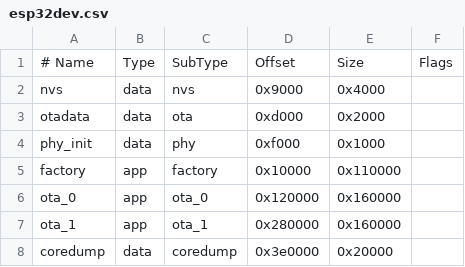
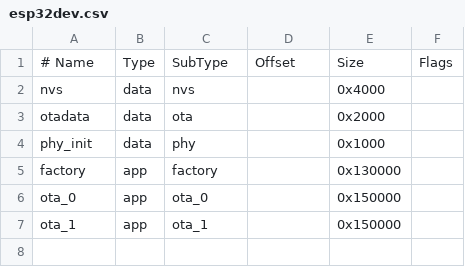
Before and after one commit to Pecs1/ESP-telemetry, a CSV file: system/partitions/esp32dev.csv, drawn as a sheet; the diff names each change by its address in the sheet, - before the commit and + after, or states it on an @@ line.

```diff
--- a/system/partitions/esp32dev.csv
+++ b/system/partitions/esp32dev.csv
-D2: 0x9000
+D2: (empty)
-D3: 0xd000
+D3: (empty)
-D4: 0xf000
+D4: (empty)
-D5: 0x10000
+D5: (empty)
-E5: 0x110000
+E5: 0x130000
-D6: 0x120000
+D6: (empty)
-E6:E7: 0x160000
+E6:E7: 0x150000
-D7: 0x280000
+D7: (empty)
-row 8: coredump | data | coredump | 0x3e0000 | 0x20000
```
Also changed, not shown: 5 other files.
